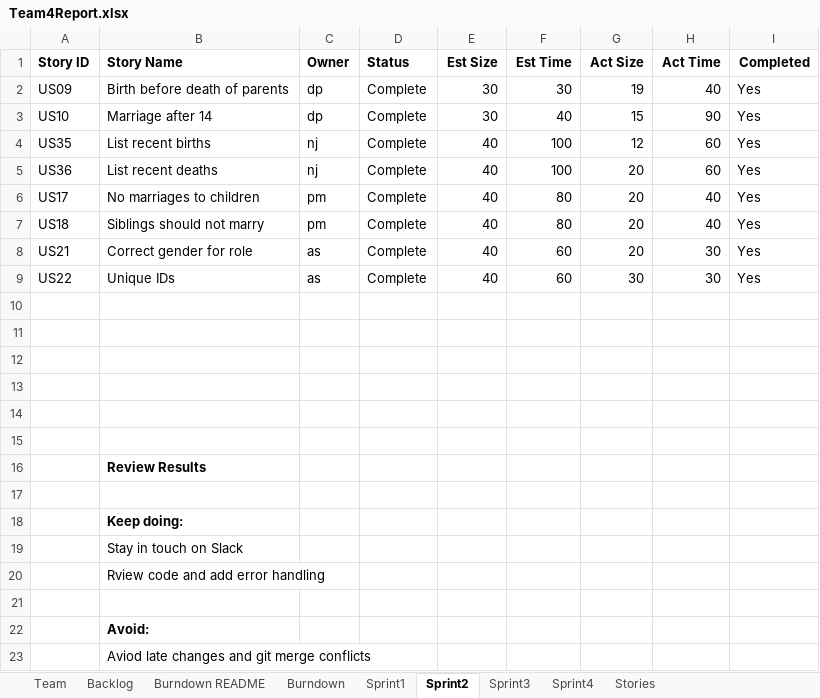
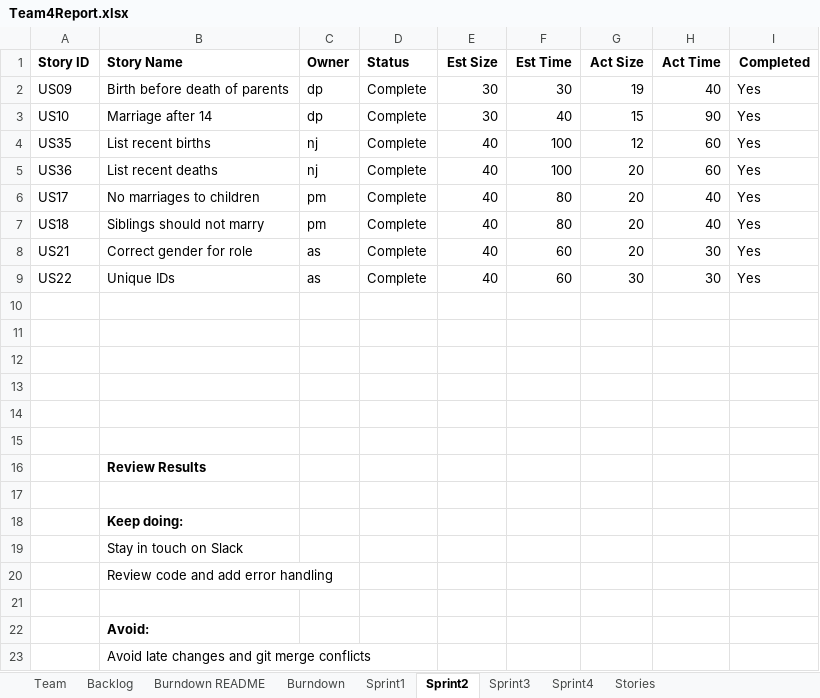
Before and after one commit to deeppatel074/GEDCOM_Team4, an Excel workbook: Sprint_02/Team4Report.xlsx, sheet Sprint2, drawn as a sheet; values as stored, in another font and other column widths than the file's, no borders; the diff names each change by its address in the sheet, - before the commit and + after, or states it on an @@ line.

```diff
--- a/Sprint_02/Team4Report.xlsx (sheet Sprint2)
+++ b/Sprint_02/Team4Report.xlsx (sheet Sprint2)
-B20 (Story Name): Rview code and add error handling
+B20 (Story Name): Review code and add error handling
-B23 (Story Name): Aviod late changes and git merge conflicts
+B23 (Story Name): Avoid late changes and git merge conflicts
```
Also changed, not shown: sheet Sprint1, charts or pictures, 3 other files.
